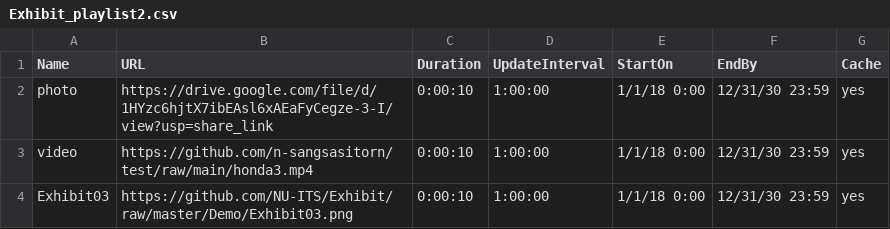
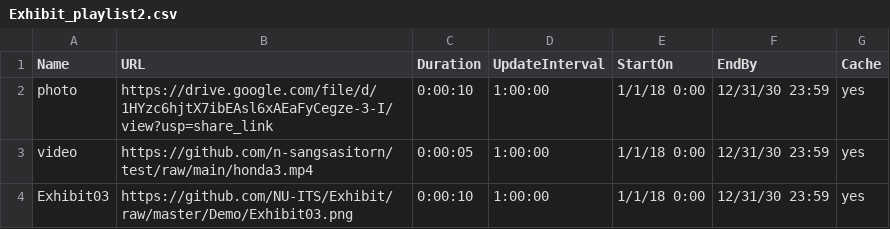
Before and after one commit to n-sangsasitorn/test, a CSV file: Exhibit_playlist2.csv, drawn as a sheet.

Commit message:
Update Exhibit_playlist2.csv

```diff
--- a/Exhibit_playlist2.csv
+++ b/Exhibit_playlist2.csv
@@ -2,3 +2,3 @@ Name,URL,Duration,UpdateInterval,StartOn,EndBy,Cache
 photo,https://drive.google.com/file/d/1HYzc6hjtX7ibEAsl6xAEaFyCegze-3-I/view?usp=share_link,0:00:10,1:00:00,1/1/18 0:00,12/31/30 23:59,yes
-video,https://github.com/n-sangsasitorn/test/raw/main/honda3.mp4,0:00:10,1:00:00,1/1/18 0:00,12/31/30 23:59,yes
+video,https://github.com/n-sangsasitorn/test/raw/main/honda3.mp4,0:00:05,1:00:00,1/1/18 0:00,12/31/30 23:59,yes
 Exhibit03,https://github.com/NU-ITS/Exhibit/raw/master/Demo/Exhibit03.png,0:00:10,1:00:00,1/1/18 0:00,12/31/30 23:59,yes
```
